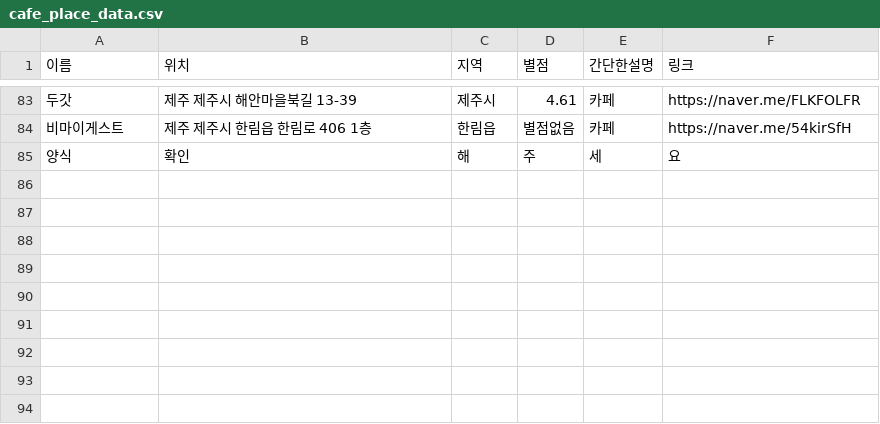
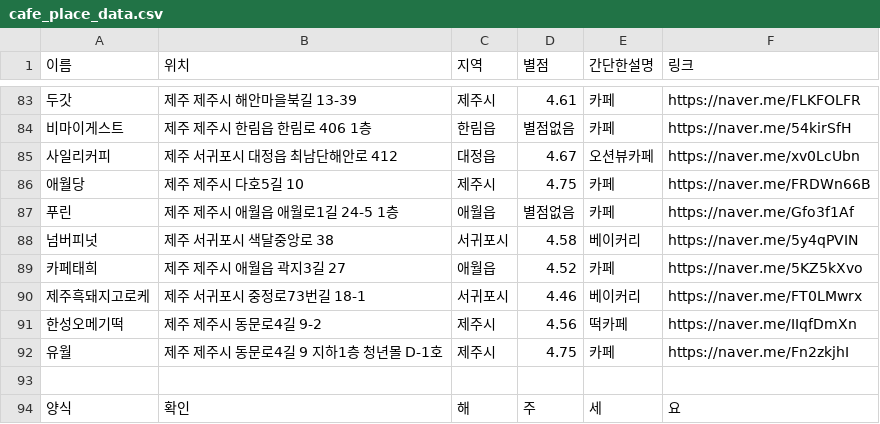
Before and after one commit to OSS-3-MINTAEK/Recomendataion_Place, a CSV file: cafe_place_data.csv, drawn as a sheet; only a part is shown, gaps mark what is left out; the diff names each change by its address in the sheet, - before the commit and + after, or states it on an @@ line.

Commit message:
추가

```diff
--- a/cafe_place_data.csv
+++ b/cafe_place_data.csv
+row 85: 사일리커피 | 제주 서귀포시 대정읍 최남단해안로 412 | 대정읍 | 4.67 | 오션뷰카페 | https://naver.me/xv0LcUbn
+row 86: 애월당 | 제주 제주시 다호5길 10 | 제주시 | 4.75 | 카페 | https://naver.me/FRDWn66B
+row 87: 푸린 | 제주 제주시 애월읍 애월로1길 24-5 1층 | 애월읍 | 별점없음 | 카페 | https://naver.me/Gfo3f1Af
+row 88: 넘버피넛 | 제주 서귀포시 색달중앙로 38 | 서귀포시 | 4.58 | 베이커리 | https://naver.me/5y4qPVIN
+row 89: 카페태희 | 제주 제주시 애월읍 곽지3길 27 | 애월읍 | 4.52 | 카페 | https://naver.me/5KZ5kXvo
+row 90: 제주흑돼지고로케 | 제주 서귀포시 중정로73번길 18-1 | 서귀포시 | 4.46 | 베이커리 | https://naver.me/FT0LMwrx
+row 91: 한성오메기떡 | 제주 제주시 동문로4길 9-2 | 제주시 | 4.56 | 떡카페 | https://naver.me/IIqfDmXn
+row 92: 유월 | 제주 제주시 동문로4길 9 지하1층 청년몰 D-1호 | 제주시 | 4.75 | 카페 | https://naver.me/Fn2zkjhI
+row 93: (empty)
```
